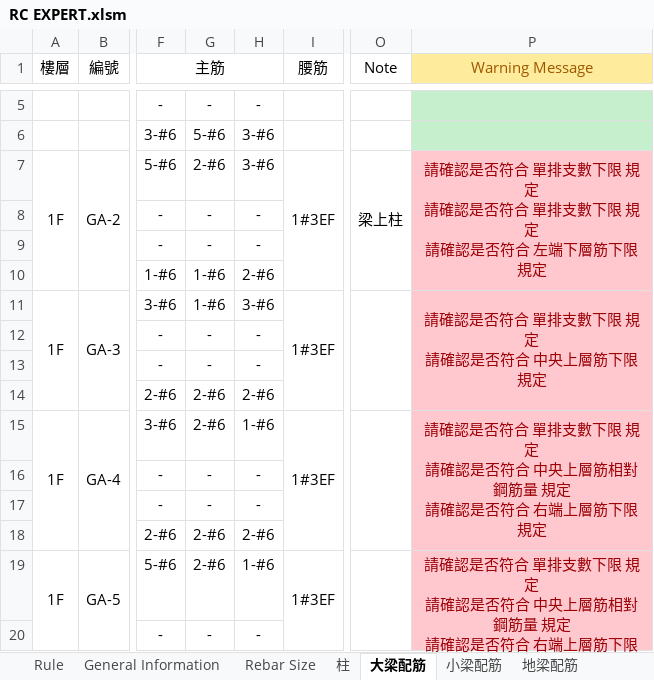
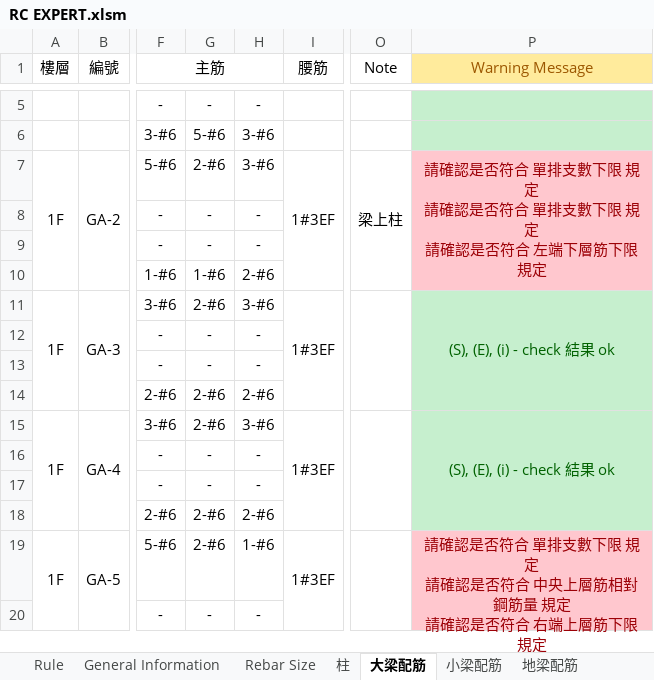
Before and after one commit to skyran1278/VbaProject, an Excel workbook: 20170524 RC EXPERT/RC EXPERT.xlsm, sheet 大梁配筋, drawn as a sheet; only a part is shown, gaps mark what is left out; values as stored, in another font and other column widths than the file's, no borders; charts and pictures not drawn; ↵ is a line break in a cell; the diff names each change by its address in the sheet, - before the commit and + after, or states it on an @@ line.

```diff
--- a/20170524 RC EXPERT/RC EXPERT.xlsm (sheet 大梁配筋)
+++ b/20170524 RC EXPERT/RC EXPERT.xlsm (sheet 大梁配筋)
-G11: 1-#6
+G11: 2-#6
-P11 (Warning Message): 請確認是否符合 單排支數下限 規定 ↵ 請確認是否符合 中央上層筋下限 規定
+P11 (Warning Message): (S), (E), (i) - check 結果 ok
@@ P11 fill: #FFC7CE → #C6EFCE, text colour: #9C0006 → #006100 @@
-H15: 1-#6
+H15: 3-#6
-P15 (Warning Message): 請確認是否符合 單排支數下限 規定 ↵ 請確認是否符合 中央上層筋相對鋼筋量 規定 ↵ 請確認是否符合 右端上層筋下限 規定
+P15 (Warning Message): (S), (E), (i) - check 結果 ok
@@ P15 fill: #FFC7CE → #C6EFCE, text colour: #9C0006 → #006100 @@
```
Also changed, not shown: sheet 小梁配筋, sheet Echo 大梁配筋, sheet General Information, charts or pictures, 3 other files.
